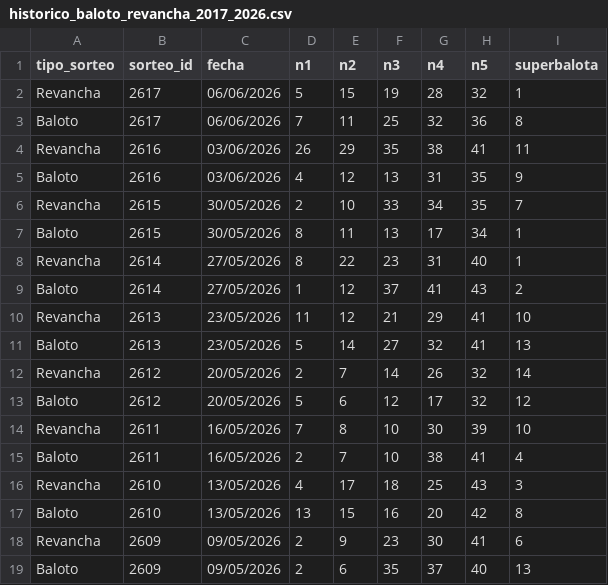
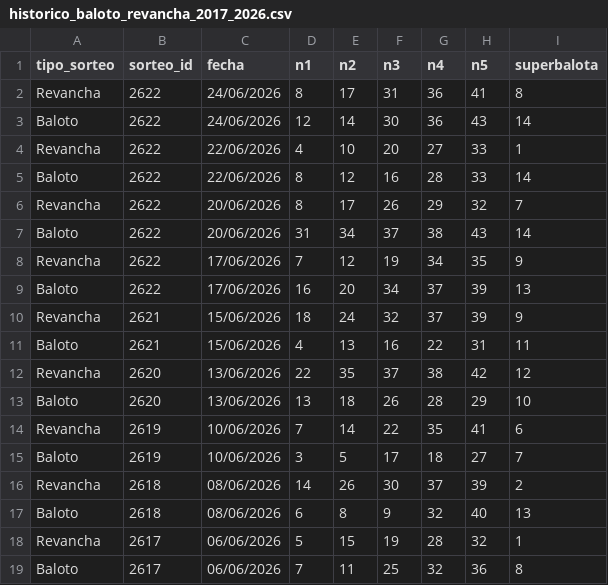
Before and after one commit to marcelovh75098/lottery-analytics, a CSV file: data/historico_baloto_revancha_2017_2026.csv, drawn as a sheet; only a part is shown; the shorter side is filled out with more unchanged rows; the diff names each change by its address in the sheet, - before the commit and + after, or states it on an @@ line.

Commit message:
Update historico_baloto_revancha_2017_2026.csv

```diff
--- a/data/historico_baloto_revancha_2017_2026.csv
+++ b/data/historico_baloto_revancha_2017_2026.csv
+row 2: Revancha | 2622 | 24/06/2026 | 8 | 17 | 31 | 36 | 41 | 8
+row 3: Baloto | 2622 | 24/06/2026 | 12 | 14 | 30 | 36 | 43 | 14
+row 4: Revancha | 2622 | 22/06/2026 | 4 | 10 | 20 | 27 | 33 | 1
+row 5: Baloto | 2622 | 22/06/2026 | 8 | 12 | 16 | 28 | 33 | 14
+row 6: Revancha | 2622 | 20/06/2026 | 8 | 17 | 26 | 29 | 32 | 7
+row 7: Baloto | 2622 | 20/06/2026 | 31 | 34 | 37 | 38 | 43 | 14
+row 8: Revancha | 2622 | 17/06/2026 | 7 | 12 | 19 | 34 | 35 | 9
+row 9: Baloto | 2622 | 17/06/2026 | 16 | 20 | 34 | 37 | 39 | 13
+row 10: Revancha | 2621 | 15/06/2026 | 18 | 24 | 32 | 37 | 39 | 9
+row 11: Baloto | 2621 | 15/06/2026 | 4 | 13 | 16 | 22 | 31 | 11
+row 12: Revancha | 2620 | 13/06/2026 | 22 | 35 | 37 | 38 | 42 | 12
+row 13: Baloto | 2620 | 13/06/2026 | 13 | 18 | 26 | 28 | 29 | 10
+row 14: Revancha | 2619 | 10/06/2026 | 7 | 14 | 22 | 35 | 41 | 6
+row 15: Baloto | 2619 | 10/06/2026 | 3 | 5 | 17 | 18 | 27 | 7
+row 16: Revancha | 2618 | 08/06/2026 | 14 | 26 | 30 | 37 | 39 | 2
+row 17: Baloto | 2618 | 08/06/2026 | 6 | 8 | 9 | 32 | 40 | 13
```
